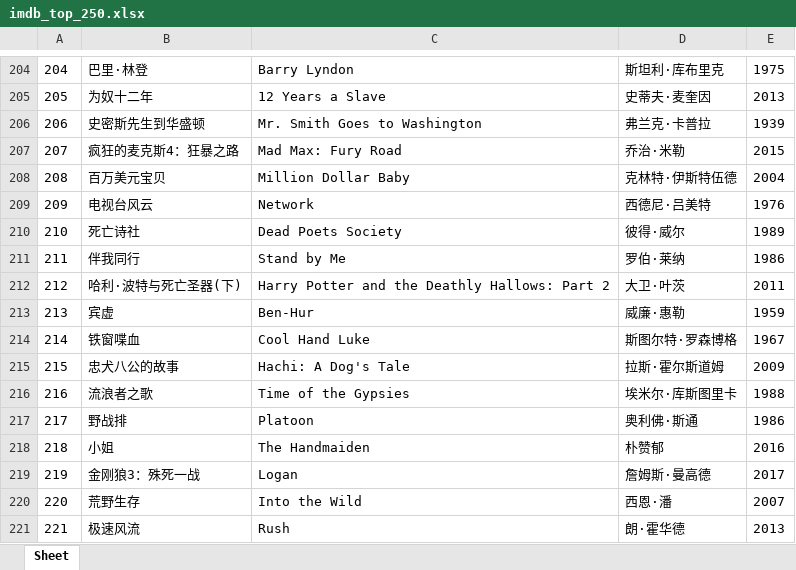
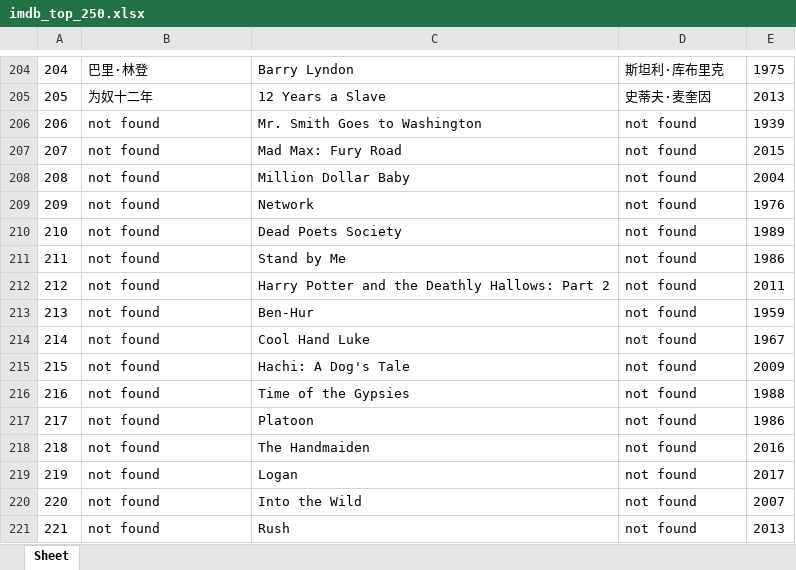
Before and after one commit to doctoroyy/Movie-IMDB-Bot, an Excel workbook: imdb_top_250.xlsx, sheet Sheet, drawn as a sheet; only a part is shown, gaps mark what is left out; values as stored, in another font and other column widths than the file's, no borders; the diff covers the shown part only; the diff names each change by its address in the sheet, - before the commit and + after, or states it on an @@ line.

```diff
--- a/imdb_top_250.xlsx (sheet Sheet)
+++ b/imdb_top_250.xlsx (sheet Sheet)
-B206: 史密斯先生到华盛顿
+B206: not found
-D206: 弗兰克·卡普拉
+D206: not found
-B207: 疯狂的麦克斯4：狂暴之路
+B207: not found
-D207: 乔治·米勒
+D207: not found
-B208: 百万美元宝贝
+B208: not found
-D208: 克林特·伊斯特伍德
+D208: not found
-B209: 电视台风云
+B209: not found
-D209: 西德尼·吕美特
+D209: not found
-B210: 死亡诗社
+B210: not found
-D210: 彼得·威尔
+D210: not found
-B211: 伴我同行
+B211: not found
-D211: 罗伯·莱纳
+D211: not found
-B212: 哈利·波特与死亡圣器(下)
+B212: not found
-D212: 大卫·叶茨
+D212: not found
-B213: 宾虚
+B213: not found
-D213: 威廉·惠勒
+D213: not found
-B214: 铁窗喋血
+B214: not found
-D214: 斯图尔特·罗森博格
+D214: not found
-B215: 忠犬八公的故事
+B215: not found
-D215: 拉斯·霍尔斯道姆
+D215: not found
-B216: 流浪者之歌
+B216: not found
-D216: 埃米尔·库斯图里卡
+D216: not found
-B217: 野战排
+B217: not found
-D217: 奥利佛·斯通
+D217: not found
-B218: 小姐
+B218: not found
-D218: 朴赞郁
+D218: not found
-B219: 金刚狼3：殊死一战
+B219: not found
-D219: 詹姆斯·曼高德
+D219: not found
-B220: 荒野生存
+B220: not found
-D220: 西恩·潘
+D220: not found
-B221: 极速风流
+B221: not found
-D221: 朗·霍华德
+D221: not found
```
Also changed, not shown: 92 edited cells elsewhere in this sheet, 1 other file.
